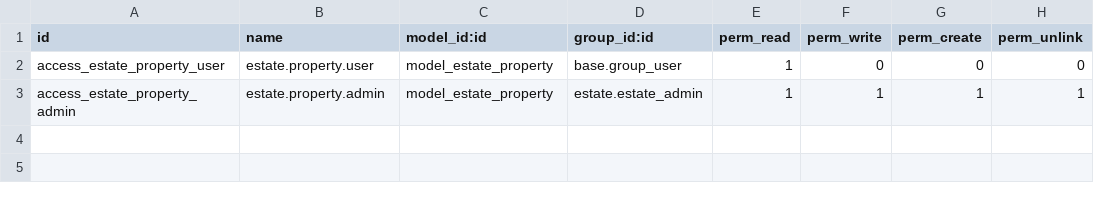
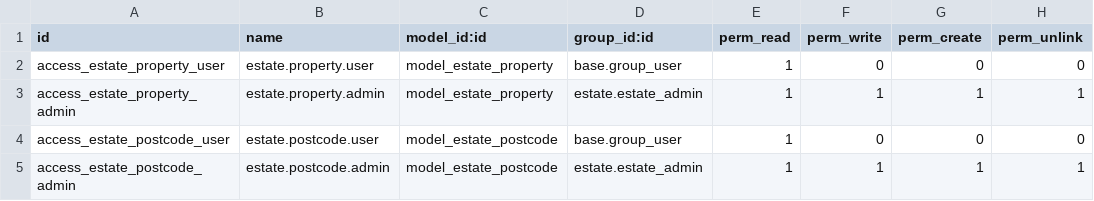
Before and after one commit to SimachewD/estate, a CSV file: security/ir.model.access.csv, drawn as a sheet; the diff names each change by its address in the sheet, - before the commit and + after, or states it on an @@ line.

```diff
--- a/security/ir.model.access.csv
+++ b/security/ir.model.access.csv
+row 4: access_estate_postcode_user | estate.postcode.user | model_estate_postcode | base.group_user | 1 | 0 | 0 | 0
+row 5: access_estate_postcode_admin | estate.postcode.admin | model_estate_postcode | estate.estate_admin | 1 | 1 | 1 | 1
```
Also changed, not shown: 6 other files.
